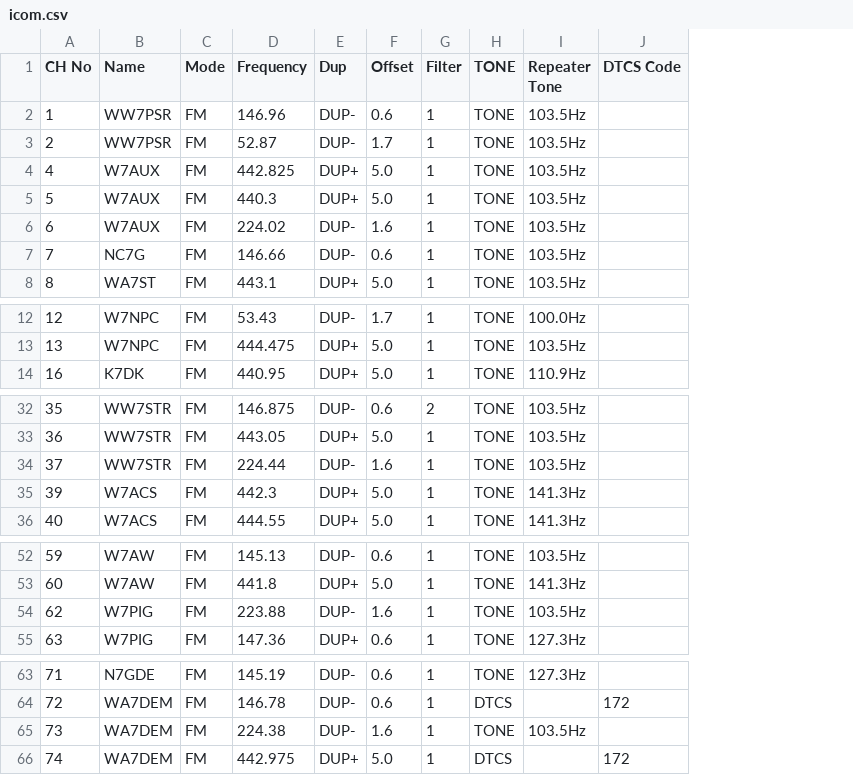
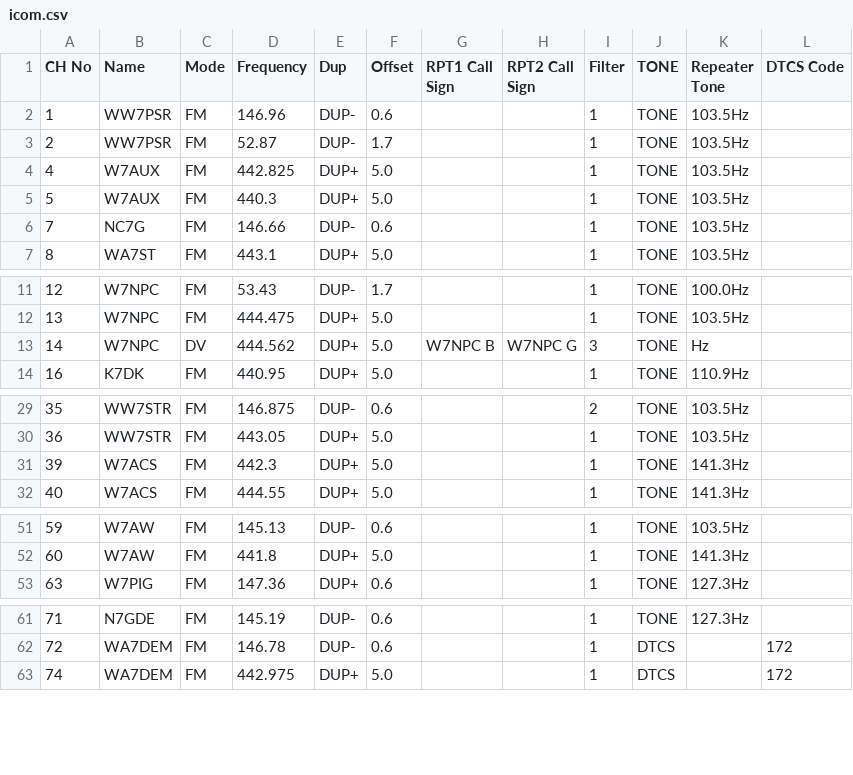
Before and after one commit to QCaudron/repeater_roundabout, a CSV file: assets/programming_files/icom.csv, drawn as a sheet; only a part is shown, gaps mark what is left out; removed rows and columns are numbered as before the commit, all else as after; the diff covers the shown part only; the diff names each change by its address in the sheet, - before the commit and + after, or states it on an @@ line.

```diff
--- a/assets/programming_files/icom.csv
+++ b/assets/programming_files/icom.csv
+column G (RPT1 Call Sign), empty
+column H (RPT2 Call Sign), empty
-row 6: 6 | W7AUX | FM | 224.02 | DUP- | 1.6 | 1 | TONE | 103.5Hz
+row 13: 14 | W7NPC | DV | 444.562 | DUP+ | 5.0 | W7NPC B | W7NPC G | 3 | TONE | Hz
-row 34: 37 | WW7STR | FM | 224.44 | DUP- | 1.6 | 1 | TONE | 103.5Hz
-row 54: 62 | W7PIG | FM | 223.88 | DUP- | 1.6 | 1 | TONE | 103.5Hz
-row 65: 73 | WA7DEM | FM | 224.38 | DUP- | 1.6 | 1 | TONE | 103.5Hz
```
Also changed, not shown: 7 added rows and 6 removed rows elsewhere in this file, 3 other files.
